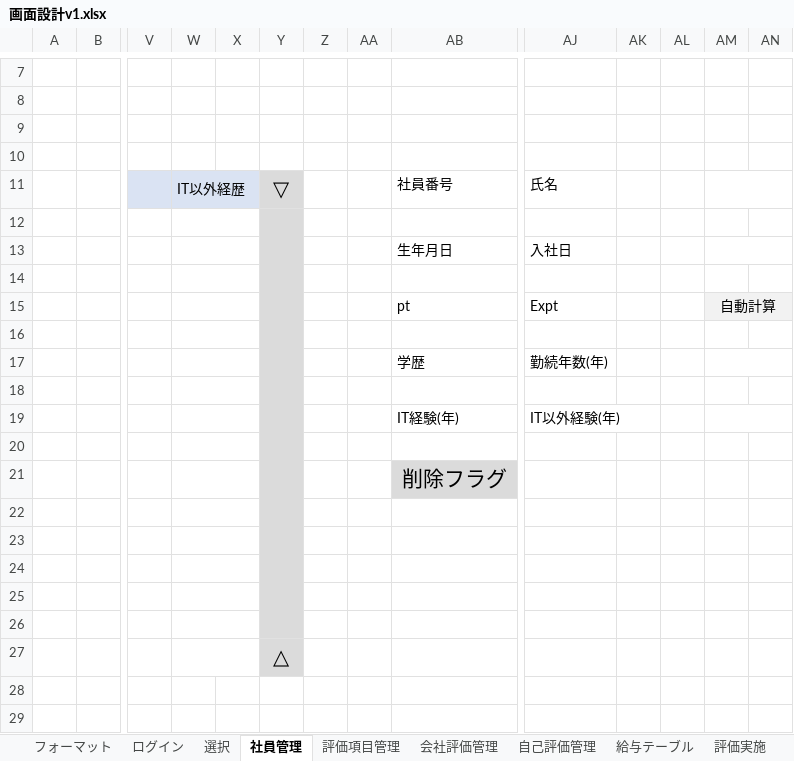
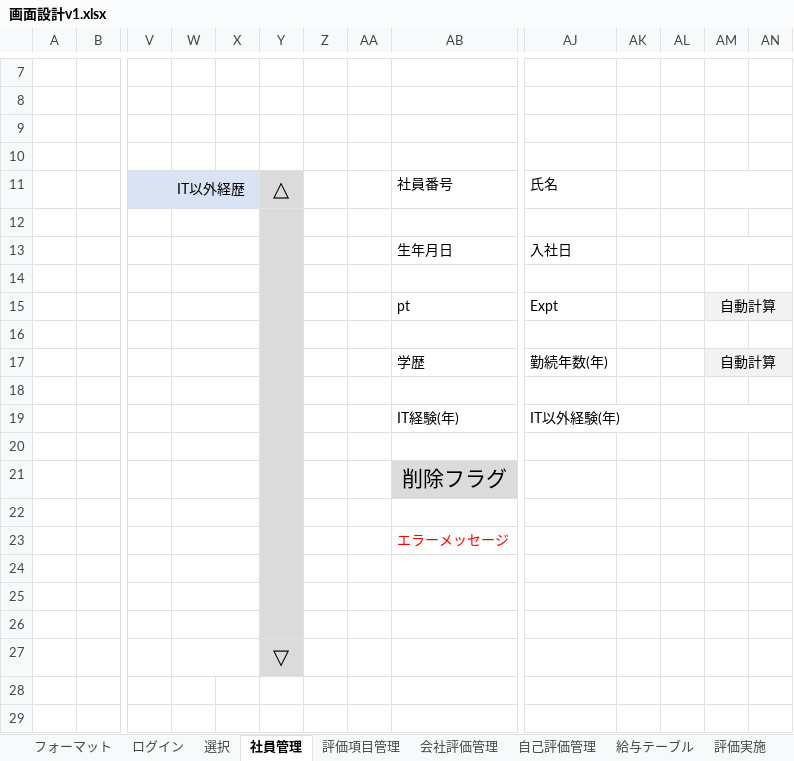
Before and after one commit to neko-zukin/company_evaluation, an Excel workbook: 設計書/画面設計v1.xlsx, sheet 社員管理, drawn as a sheet; only a part is shown, gaps mark what is left out; values as stored, in another font and other column widths than the file's, no borders; charts and pictures not drawn; removed rows and columns are numbered as before the commit, all else as after; rows hold the shown columns only; the diff names each change by its address in the sheet, - before the commit and + after, or states it on an @@ line.

```diff
--- a/設計書/画面設計v1.xlsx (sheet 社員管理)
+++ b/設計書/画面設計v1.xlsx (sheet 社員管理)
-Y11: ▽
+Y11: △
-AM17: (empty)
+AM17: 自動計算
-AM17:AN17 fill: none
+AM17:AN17 fill: #F2F2F2
+row 23:  |  |  |  |  |  |  |  | エラーメッセージ
-row 26: (empty)
-Y27: △
+Y27: ▽
```
Also changed, not shown: sheet 会社評価, sheet 評価実施, sheet 確認, sheet 結果, sheet 給与テーブル, sheet 自己評価, 3 more sheets, charts or pictures, 9 other files.
